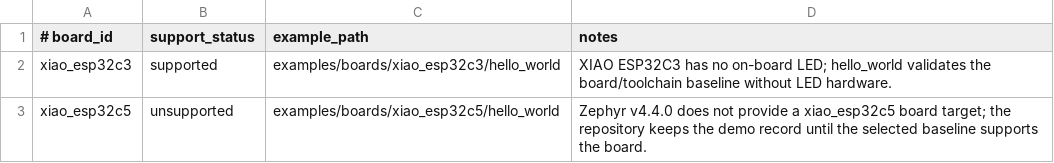
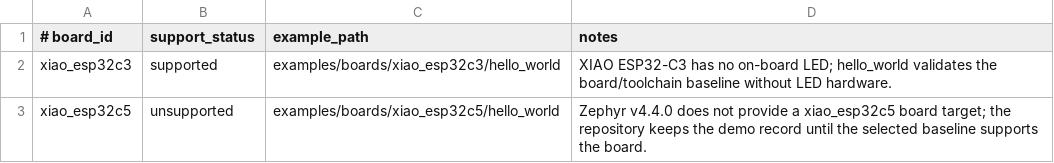
Before and after one commit to limengdu/Seeed-Zephyr-Project, a TSV file: tools/build_matrix/board-overrides.tsv, drawn as a sheet.

```diff
--- a/tools/build_matrix/board-overrides.tsv
+++ b/tools/build_matrix/board-overrides.tsv
@@ -1,3 +1,3 @@
 # board_id	support_status	example_path	notes
-xiao_esp32c3	supported	examples/boards/xiao_esp32c3/hello_world	XIAO ESP32C3 has no on-board LED; hello_world validates the board/toolchain baseline without LED hardware.
+xiao_esp32c3	supported	examples/boards/xiao_esp32c3/hello_world	XIAO ESP32-C3 has no on-board LED; hello_world validates the board/toolchain baseline without LED hardware.
 xiao_esp32c5	unsupported	examples/boards/xiao_esp32c5/hello_world	Zephyr v4.4.0 does not provide a xiao_esp32c5 board target; the repository keeps the demo record until the selected baseline supports the board.
```
Also changed, not shown: 13 other files.
